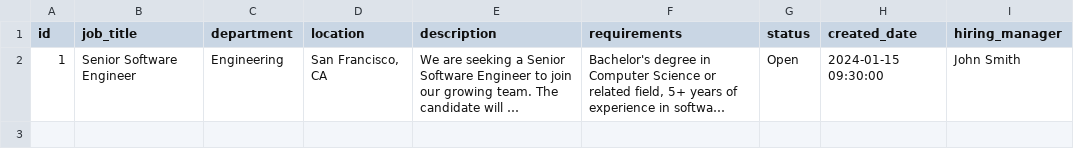
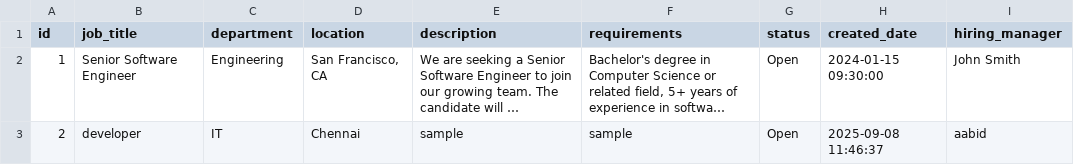
Before and after one commit to Aabidcr7/HR_MPB, a CSV file: csv_templates/requisitions.csv, drawn as a sheet; long unchanged cells end in …; the diff names each change by its address in the sheet, - before the commit and + after, or states it on an @@ line.

```diff
--- a/csv_templates/requisitions.csv
+++ b/csv_templates/requisitions.csv
+row 3: 2 | developer | IT | Chennai | sample | sample | Open | 2025-09-08 11:46:37 | aabid
```
